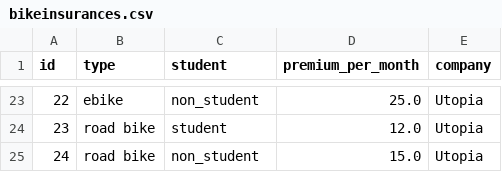
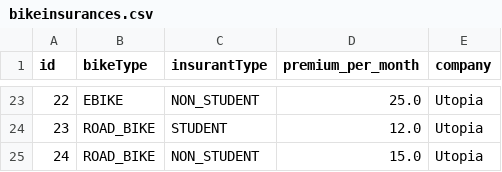
Before and after one commit to morpfl/hackaburg, a CSV file: ibot-backend/bikeinsurances.csv, drawn as a sheet; only a part is shown, gaps mark what is left out; the diff covers the shown part only.

Commit message:
finished bike insurance recommendation

```diff
--- a/ibot-backend/bikeinsurances.csv
+++ b/ibot-backend/bikeinsurances.csv
@@ -1 +1 @@
-id,type,student,premium_per_month,company
+id,bikeType,insurantType,premium_per_month,company
@@ -23,3 +23,3 @@ id,type,student,premium_per_month,company
-22,ebike,non_student,25.0,Utopia
-23,road bike,student,12.0,Utopia
-24,road bike,non_student,15.0,Utopia
+22,EBIKE,NON_STUDENT,25.0,Utopia
+23,ROAD_BIKE,STUDENT,12.0,Utopia
+24,ROAD_BIKE,NON_STUDENT,15.0,Utopia
```
Also changed, not shown: 42 edited cells elsewhere in this file, 11 other files.
